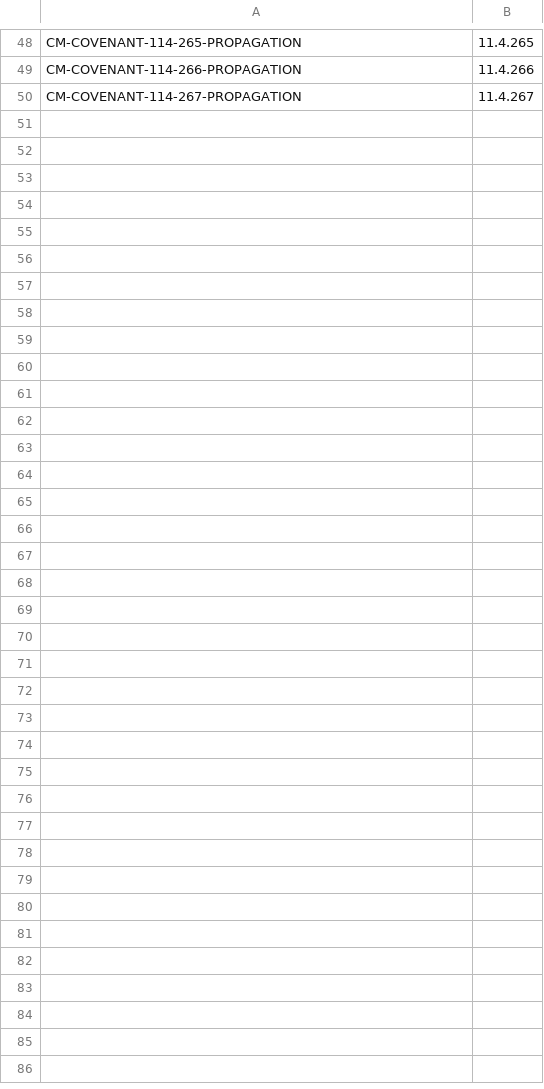
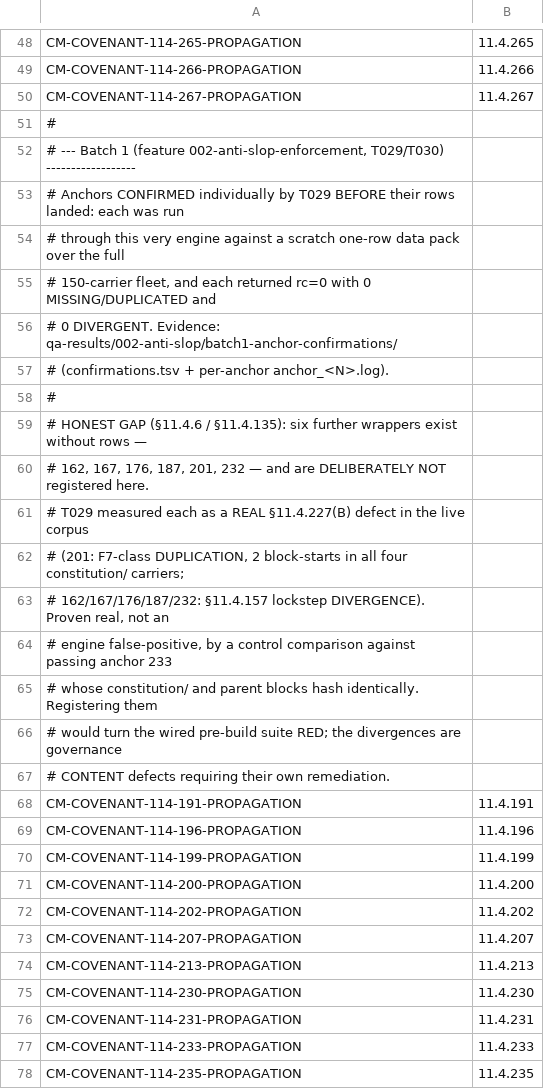
Before and after one commit to HelixDevelopment/HelixConstitution, a TSV file: scripts/gates/covenant_propagation_anchors.tsv, drawn as a sheet; only a part is shown, gaps mark what is left out; the diff names each change by its address in the sheet, - before the commit and + after, or states it on an @@ line.

```diff
--- a/scripts/gates/covenant_propagation_anchors.tsv
+++ b/scripts/gates/covenant_propagation_anchors.tsv
+row 51: #
+row 52: # --- Batch 1 (feature 002-anti-slop-enforcement, T029/T030) ------------------
+row 53: # Anchors CONFIRMED individually by T029 BEFORE their rows landed: each was run
+row 54: # through this very engine against a scratch one-row data pack over the full
+row 55: # 150-carrier fleet, and each returned rc=0 with 0 MISSING/DUPLICATED and
+row 56: # 0 DIVERGENT. Evidence: qa-results/002-anti-slop/batch1-anchor-confirmations/
+row 57: # (confirmations.tsv + per-anchor anchor_<N>.log).
+row 58: #
+row 59: # HONEST GAP (§11.4.6 / §11.4.135): six further wrappers exist without rows —
+row 60: # 162, 167, 176, 187, 201, 232 — and are DELIBERATELY NOT registered here.
+row 61: # T029 measured each as a REAL §11.4.227(B) defect in the live corpus
+row 62: # (201: F7-class DUPLICATION, 2 block-starts in all four constitution/ carriers;
+row 63: # 162/167/176/187/232: §11.4.157 lockstep DIVERGENCE). Proven real, not an
+row 64: # engine false-positive, by a control comparison against passing anchor 233
+row 65: # whose constitution/ and parent blocks hash identically. Registering them
+row 66: # would turn the wired pre-build suite RED; the divergences are governance
+row 67: # CONTENT defects requiring their own remediation.
+row 68: CM-COVENANT-114-191-PROPAGATION | 11.4.191
+row 69: CM-COVENANT-114-196-PROPAGATION | 11.4.196
+row 70: CM-COVENANT-114-199-PROPAGATION | 11.4.199
+row 71: CM-COVENANT-114-200-PROPAGATION | 11.4.200
+row 72: CM-COVENANT-114-202-PROPAGATION | 11.4.202
+row 73: CM-COVENANT-114-207-PROPAGATION | 11.4.207
+row 74: CM-COVENANT-114-213-PROPAGATION | 11.4.213
+row 75: CM-COVENANT-114-230-PROPAGATION | 11.4.230
+row 76: CM-COVENANT-114-231-PROPAGATION | 11.4.231
+row 77: CM-COVENANT-114-233-PROPAGATION | 11.4.233
+row 78: CM-COVENANT-114-235-PROPAGATION | 11.4.235
```
Also changed, not shown: scripts/gates/gate_first_refusal.tsv, scripts/gates/gate_ledger_deferrals.tsv, 56 other files.
